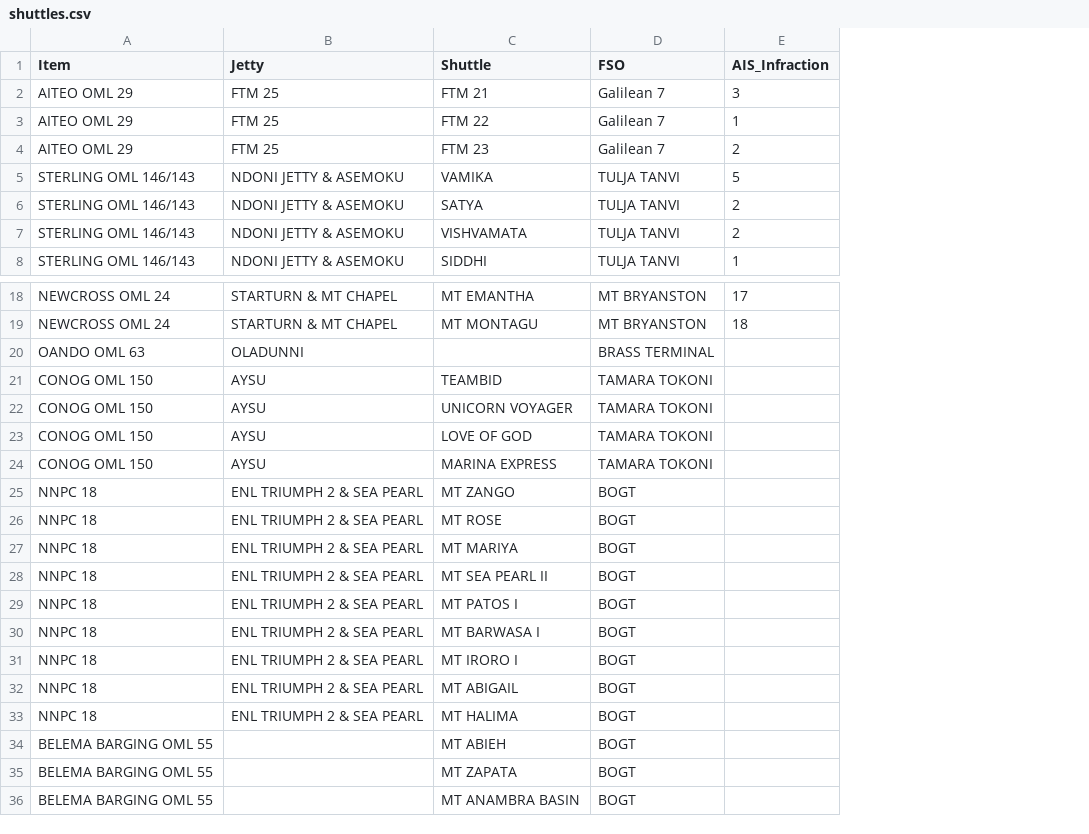
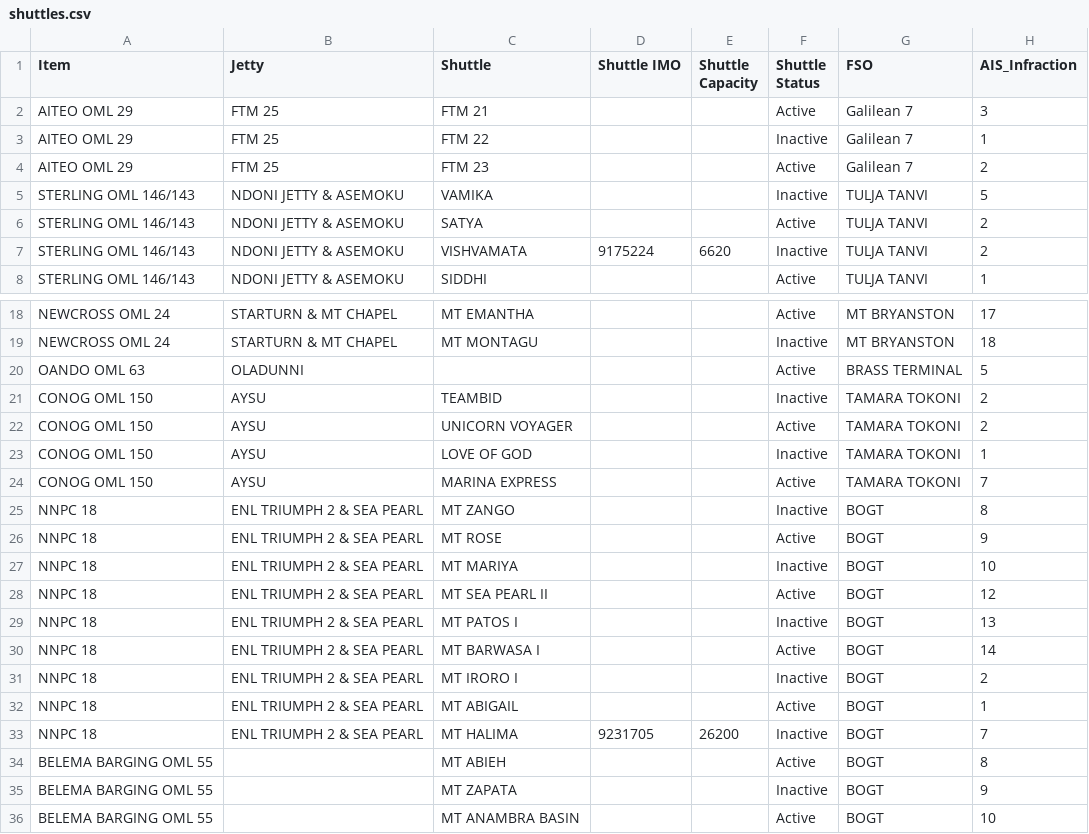
Before and after one commit to okabamac/Barging-Operations, a CSV file: shuttles.csv, drawn as a sheet; only a part is shown, gaps mark what is left out; addresses are those after the commit; the diff names each change by its address in the sheet, - before the commit and + after, or states it on an @@ line.

Commit message:
Added other columns for IMO, Status etc

```diff
--- a/shuttles.csv
+++ b/shuttles.csv
+column D (Shuttle IMO), row 7: 9175224; row 33: 9231705
+column E (Shuttle Capacity), row 7: 6620; row 33: 26200
+column F (Shuttle Status), rows 2-8: Active | Inactive | Active | Inactive | Active | Inactive | Active; rows 18-36: Active | Inactive | Active | Inactive | Active | Inactive | Active | Inactive | Active | Inactive | Active | Inactive | Active | Inactive | Active | Inactive | Active | Inactive | Active
-H20 (AIS_Infraction): (empty)
+H20 (AIS_Infraction): 5
-H21:H22 (AIS_Infraction): (empty)
+H21:H22 (AIS_Infraction): 2
-H23 (AIS_Infraction): (empty)
+H23 (AIS_Infraction): 1
-H24 (AIS_Infraction): (empty)
+H24 (AIS_Infraction): 7
-H25 (AIS_Infraction): (empty)
+H25 (AIS_Infraction): 8
-H26 (AIS_Infraction): (empty)
+H26 (AIS_Infraction): 9
-H27 (AIS_Infraction): (empty)
+H27 (AIS_Infraction): 10
-H28 (AIS_Infraction): (empty)
+H28 (AIS_Infraction): 12
-H29 (AIS_Infraction): (empty)
+H29 (AIS_Infraction): 13
-H30 (AIS_Infraction): (empty)
+H30 (AIS_Infraction): 14
-H31 (AIS_Infraction): (empty)
+H31 (AIS_Infraction): 2
-H32 (AIS_Infraction): (empty)
+H32 (AIS_Infraction): 1
-H33 (AIS_Infraction): (empty)
+H33 (AIS_Infraction): 7
-H34 (AIS_Infraction): (empty)
+H34 (AIS_Infraction): 8
-H35 (AIS_Infraction): (empty)
+H35 (AIS_Infraction): 9
-H36 (AIS_Infraction): (empty)
+H36 (AIS_Infraction): 10
```
Also changed, not shown: 2 other files.
